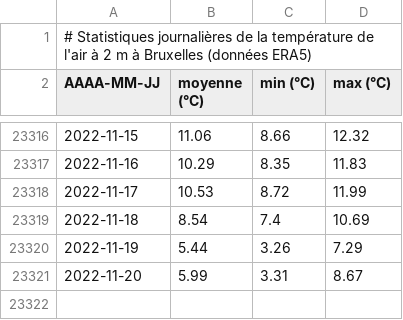
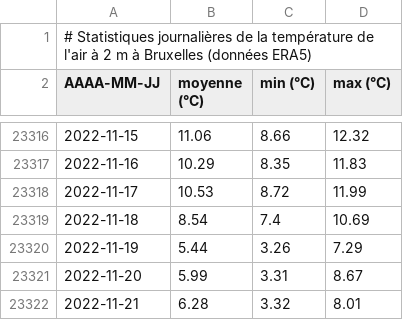
Before and after one commit to fmassonn/fmassonn.github.io, a CSV file: climate-indices/t2m/output/dailyStatistics_T2m_Bruxelles.csv, drawn as a sheet; only a part is shown, gaps mark what is left out; the diff names each change by its address in the sheet, - before the commit and + after, or states it on an @@ line.

Commit message:
Daily update

```diff
--- a/climate-indices/t2m/output/dailyStatistics_T2m_Bruxelles.csv
+++ b/climate-indices/t2m/output/dailyStatistics_T2m_Bruxelles.csv
+row 23322: 2022-11-21 | 6.28 | 3.32 | 8.01
```
Also changed, not shown: 2 other files.
